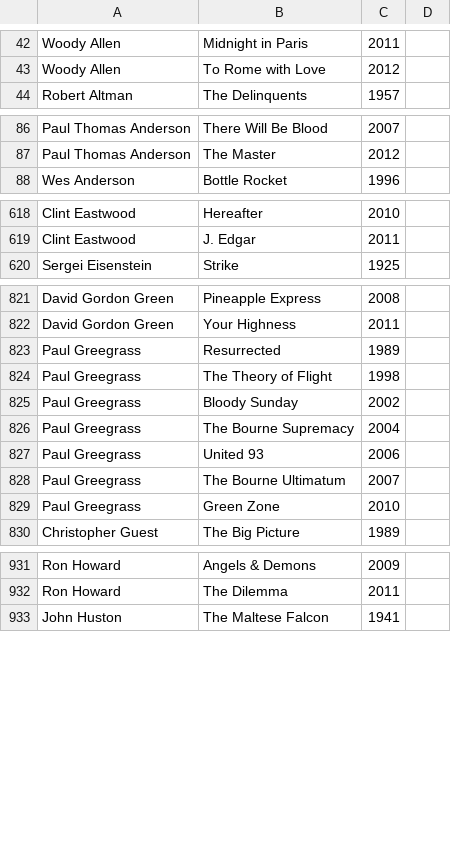
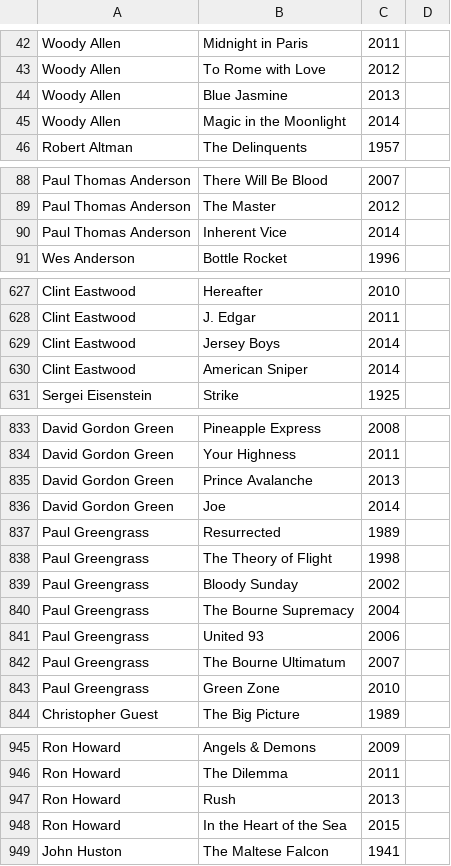
Before and after one commit to tgh/FiLTH, a CSV file: data/filmographies.csv, drawn as a sheet; only a part is shown, gaps mark what is left out; the diff covers the shown part only.

Commit message:
Update filmographies.csv

```diff
--- a/data/filmographies.csv
+++ b/data/filmographies.csv
@@ -43,0 +44,2 @@ Woody Allen,"To Rome with Love",2012,
+Woody Allen,Blue Jasmine,2013,
+Woody Allen,Magic in the Moonlight,2014,
@@ -87,0 +90 @@ Paul Thomas Anderson,"The Master",2012,
+Paul Thomas Anderson,Inherent Vice,2014,
@@ -619,0 +629,2 @@ Clint Eastwood,"J. Edgar",2011,
+Clint Eastwood,Jersey Boys,2014,
+Clint Eastwood,American Sniper,2014,
@@ -823,7 +835,9 @@ David Gordon Green,"Your Highness",2011,
-Paul Greegrass,"Resurrected",1989,
-Paul Greegrass,"The Theory of Flight",1998,
-Paul Greegrass,"Bloody Sunday",2002,
-Paul Greegrass,"The Bourne Supremacy",2004,
-Paul Greegrass,"United 93",2006,
-Paul Greegrass,"The Bourne Ultimatum",2007,
-Paul Greegrass,"Green Zone",2010,
+David Gordon Green,Prince Avalanche,2013,
+David Gordon Green,Joe,2014,
+Paul Greengrass,Resurrected,1989,
+Paul Greengrass,The Theory of Flight,1998,
+Paul Greengrass,Bloody Sunday,2002,
+Paul Greengrass,The Bourne Supremacy,2004,
+Paul Greengrass,United 93,2006,
+Paul Greengrass,The Bourne Ultimatum,2007,
+Paul Greengrass,Green Zone,2010,
@@ -932,0 +947,2 @@ Ron Howard,"The Dilemma",2011,
+Ron Howard,Rush,2013,
+Ron Howard,In the Heart of the Sea,2015,
```
Also changed, not shown: 22 added rows elsewhere in this file.
